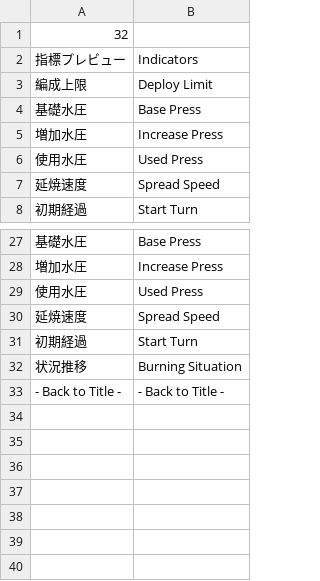
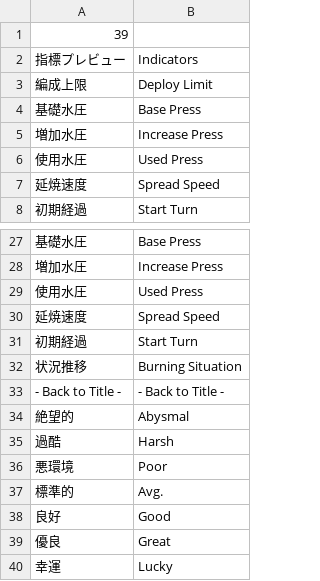
Before and after one commit to AlteNielsen/ExtinguishingContract, a CSV file: Assets/StreamingAssets/Contents/Text/Text/Files/text_ending_view.csv, drawn as a sheet; only a part is shown, gaps mark what is left out; the diff names each change by its address in the sheet, - before the commit and + after, or states it on an @@ line.

```diff
--- a/Assets/StreamingAssets/Contents/Text/Text/Files/text_ending_view.csv
+++ b/Assets/StreamingAssets/Contents/Text/Text/Files/text_ending_view.csv
-A1: 32
+A1: 39
+row 34: 絶望的 | Abysmal
+row 35: 過酷 | Harsh
+row 36: 悪環境 | Poor
+row 37: 標準的 | Avg.
+row 38: 良好 | Good
+row 39: 優良 | Great
+row 40: 幸運 | Lucky
```
Also changed, not shown: 4 other files.
